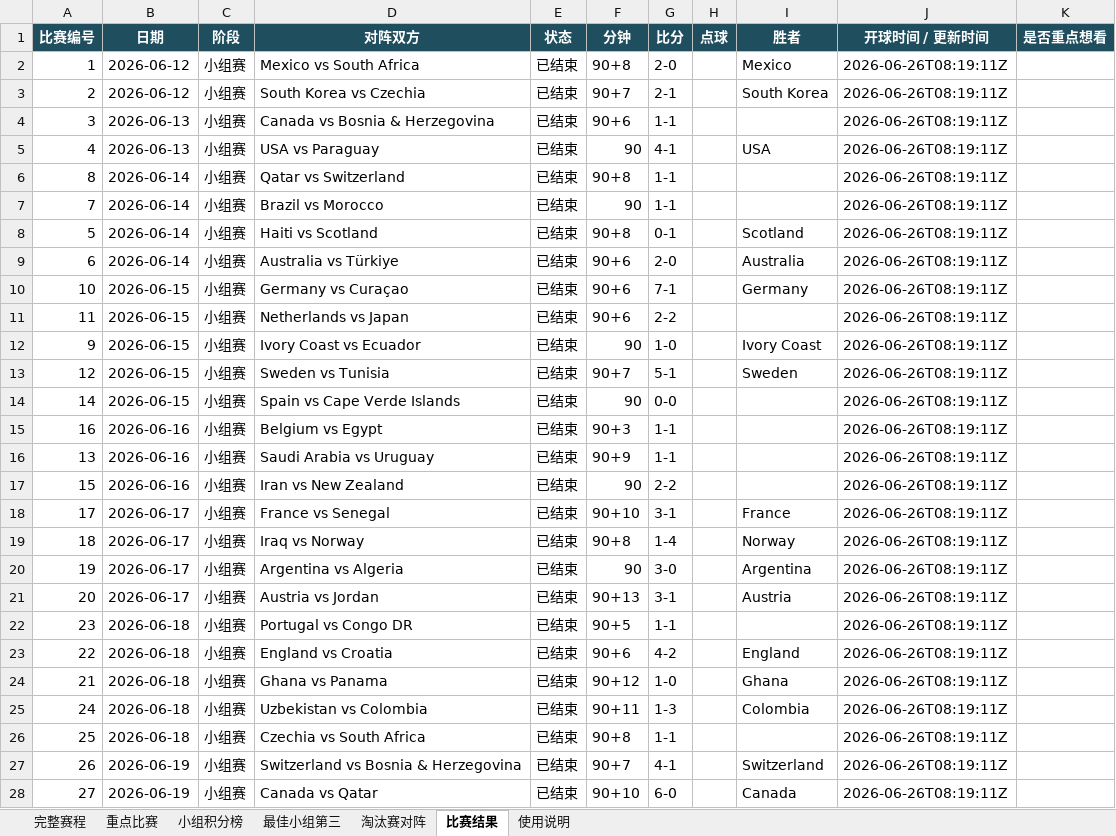
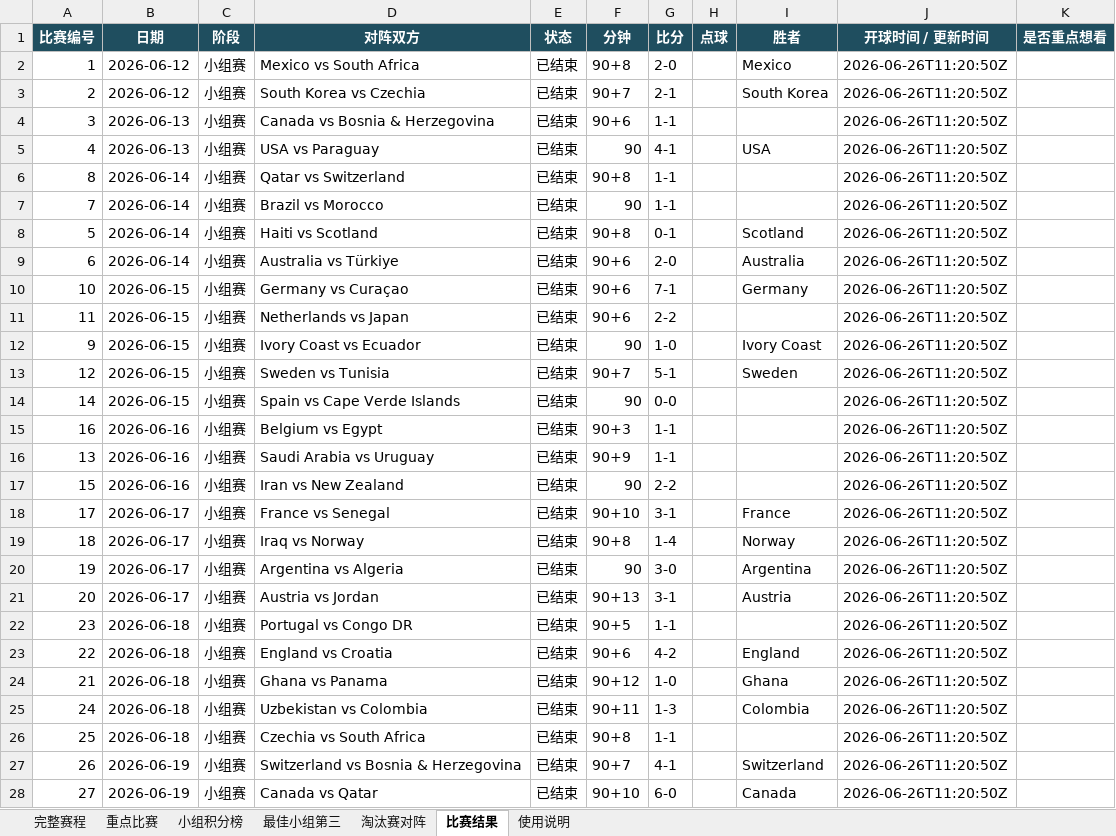
Before and after one commit to zhaojinwen2023-oss/World-Cup-2026, an Excel workbook: worldcup-schedule/output/worldcup_2026_schedule.xlsx, sheet 比赛结果, drawn as a sheet; only a part is shown; values as stored, in another font and other column widths than the file's, no borders; table styles not drawn; the diff covers the shown part only; the diff names each change by its address in the sheet, - before the commit and + after, or states it on an @@ line.

```diff
--- a/worldcup-schedule/output/worldcup_2026_schedule.xlsx (sheet 比赛结果)
+++ b/worldcup-schedule/output/worldcup_2026_schedule.xlsx (sheet 比赛结果)
-J2:J28 (开球时间 / 更新时间): 2026-06-26T08:19:11Z
+J2:J28 (开球时间 / 更新时间): 2026-06-26T11:20:50Z
```
Also changed, not shown: 32 edited cells elsewhere in this sheet, sheet 完整赛程, sheet 使用说明, 6 other files.
